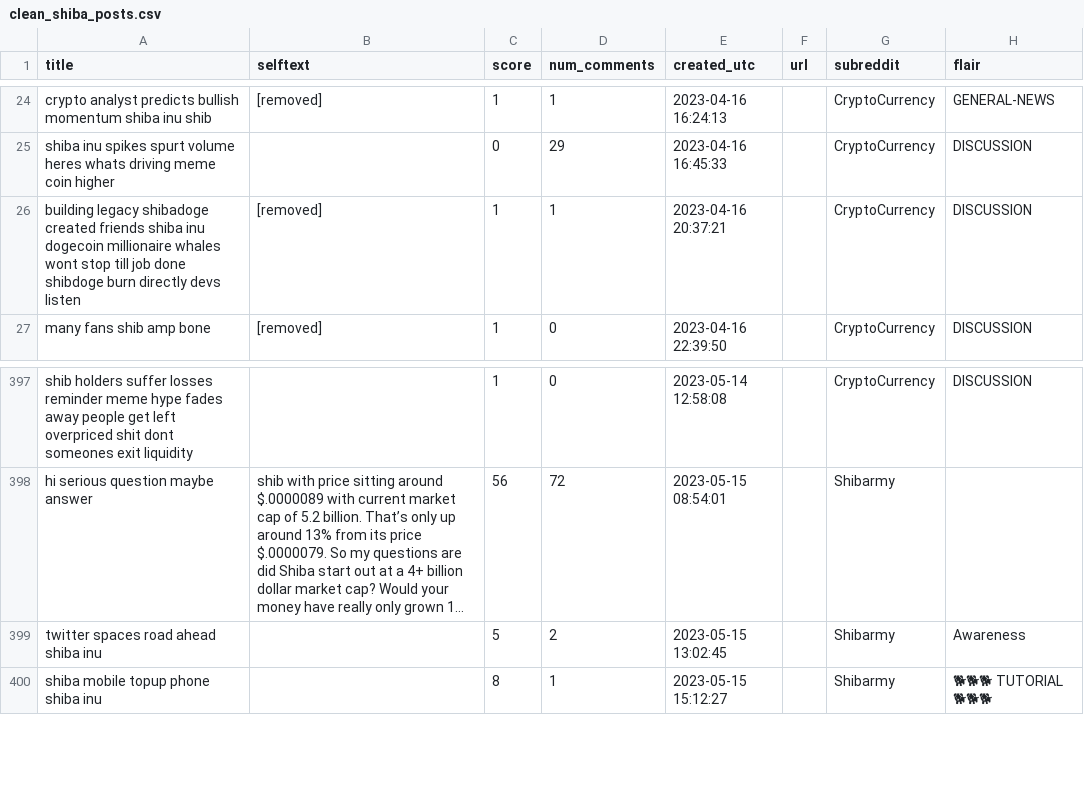
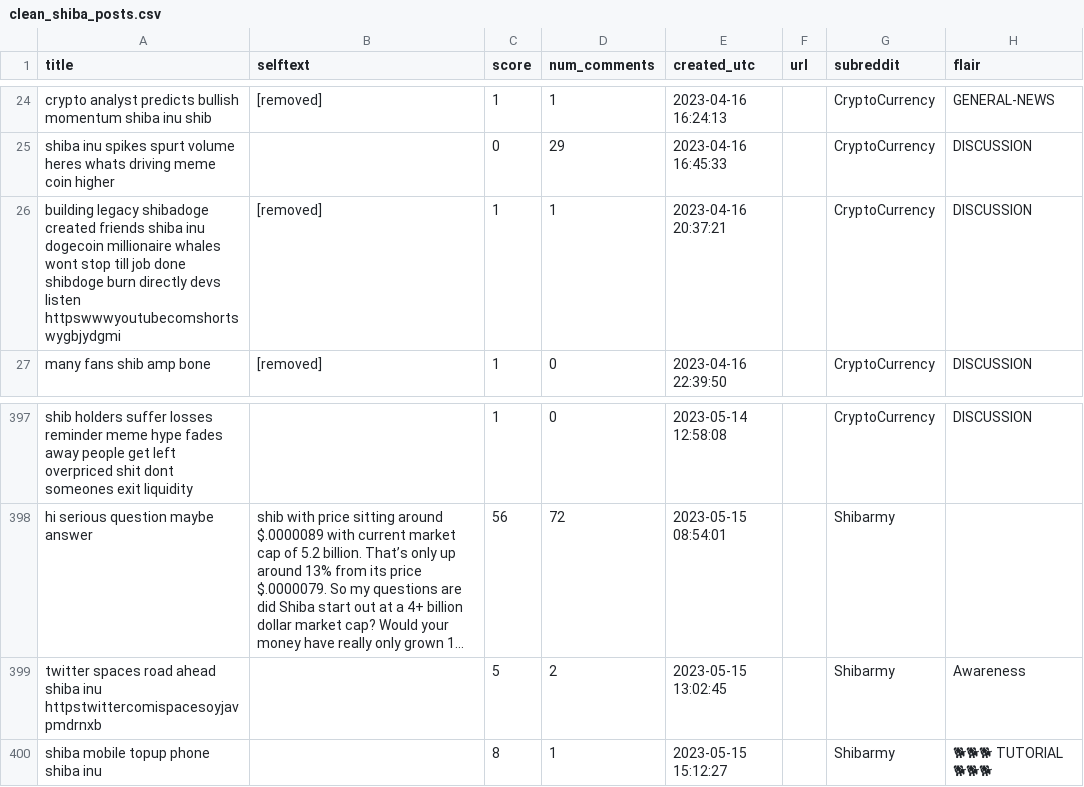
Before and after one commit to rikaahire/forecast-pumpdump, a CSV file: clean_shiba_posts.csv, drawn as a sheet; only a part is shown, gaps mark what is left out; long unchanged cells end in …; the diff names each change by its address in the sheet, - before the commit and + after, or states it on an @@ line.

```diff
--- a/clean_shiba_posts.csv
+++ b/clean_shiba_posts.csv
-A26 (title): …devs listen
+A26 (title): …devs listen httpswwwyoutubecomshortswygbjydgmi
-A399 (title): …shiba inu
+A399 (title): …shiba inu httpstwittercomispacesoyjavpmdrnxb
```
Also changed, not shown: clean_pepe_posts.csv, 1 other file.
